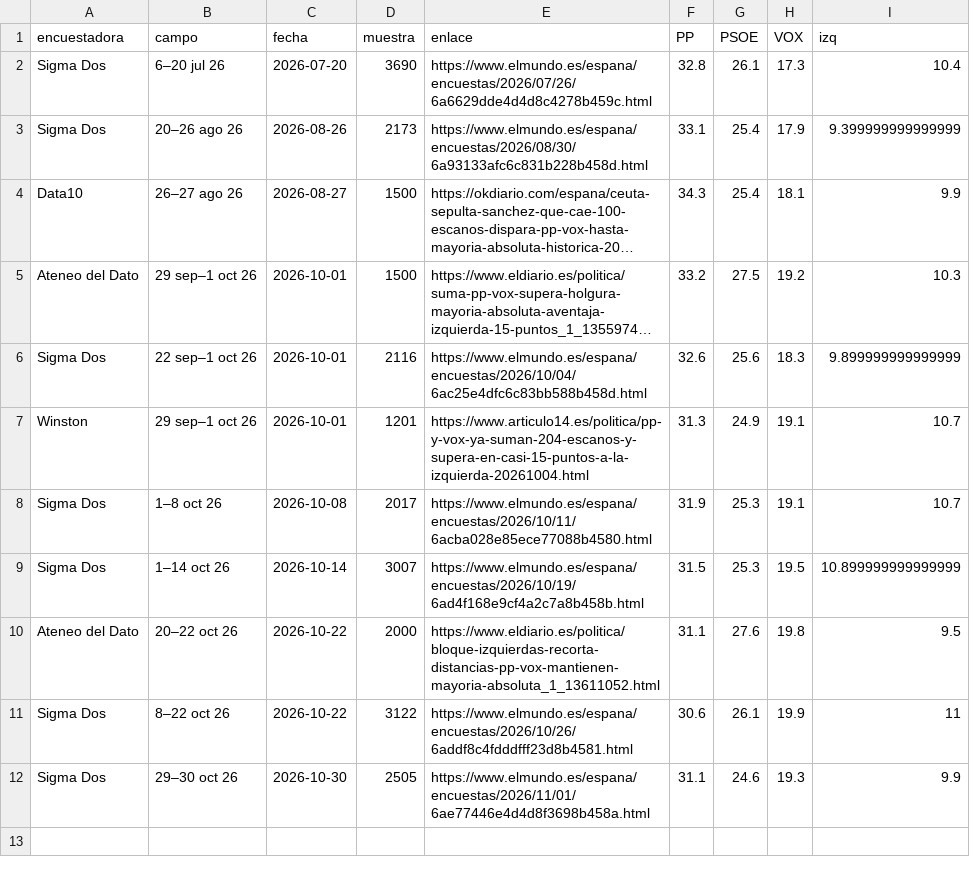
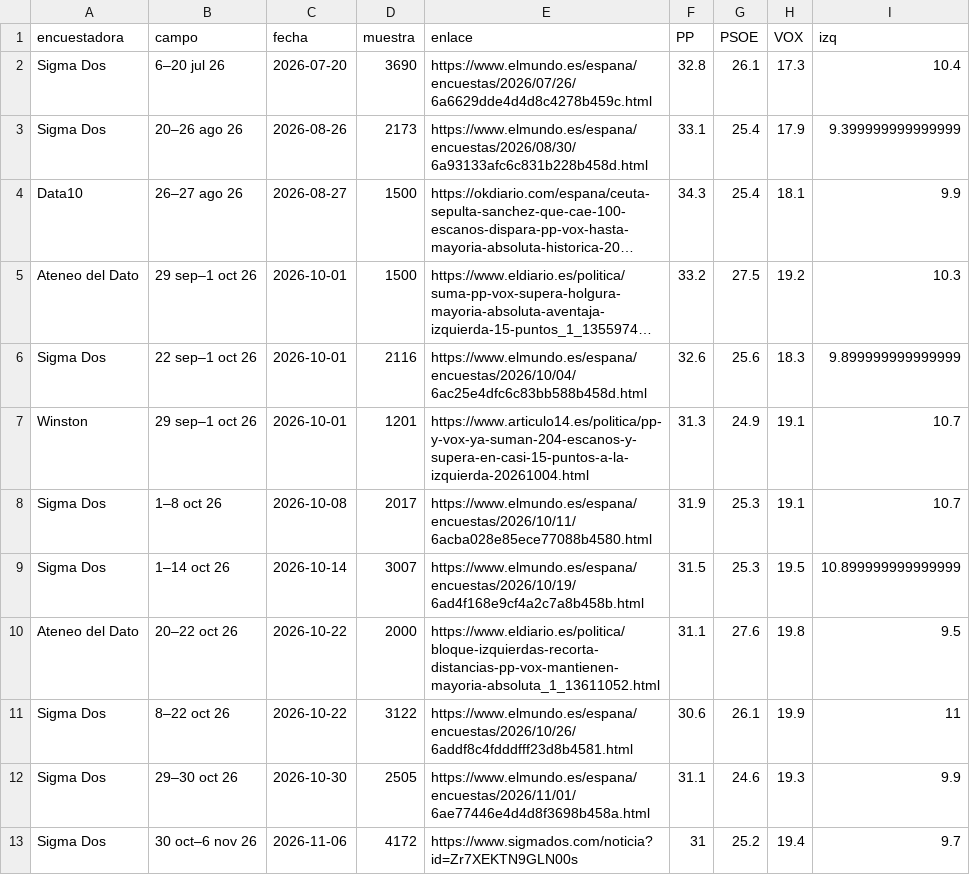
Before and after one commit to joscani/blog_quarto, a CSV file: 2026/10/encuestas_meta_agregadas.csv, drawn as a sheet; long unchanged cells end in …; the diff names each change by its address in the sheet, - before the commit and + after, or states it on an @@ line.

```diff
--- a/2026/10/encuestas_meta_agregadas.csv
+++ b/2026/10/encuestas_meta_agregadas.csv
+row 13: Sigma Dos | 30 oct–6 nov 26 | 2026-11-06 | 4172 | https://www.sigmados.com/noticia?id=Zr7XEKTN9GLN00s | 31 | 25.2 | 19.4 | 9.7
```
Also changed, not shown: 2026/10/encuestas_meta_bloque.csv, 2026/10/full-bayesian/vivo/conjunto_parametros.csv, 26 other files.
